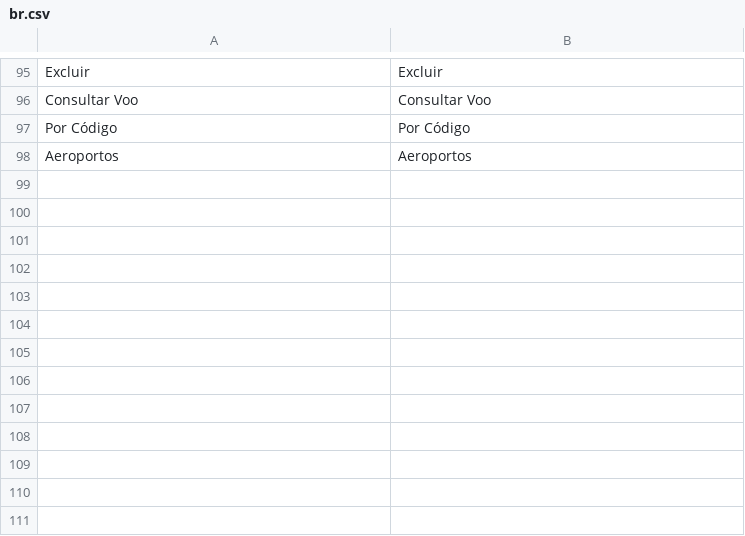
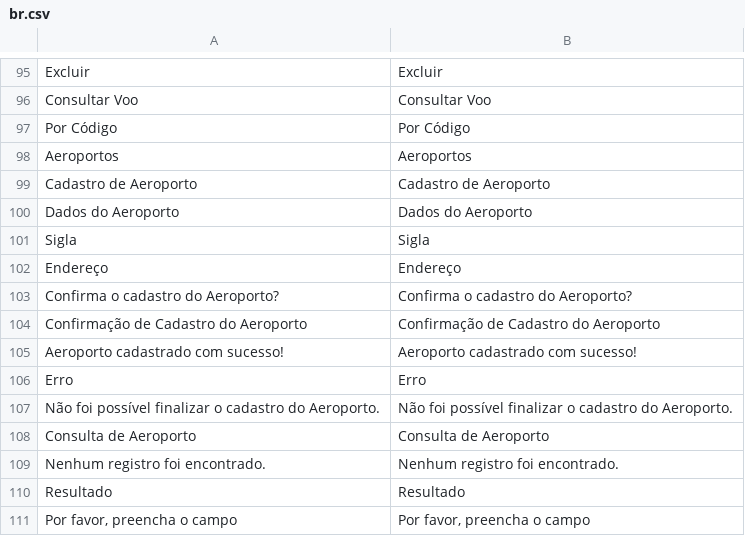
Before and after one commit to gabrielrtakeda/app-comprar-passagens-aereas, a CSV file: modules/Translation/Languages/br.csv, drawn as a sheet; only a part is shown, gaps mark what is left out.

Commit message:
Cadastrar Aeronave; Consultar Aeronave.

```diff
--- a/modules/Translation/Languages/br.csv
+++ b/modules/Translation/Languages/br.csv
@@ -98 +98,14 @@ Por Código;Por Código
 Aeroportos;Aeroportos
+Cadastro de Aeroporto;Cadastro de Aeroporto
+Dados do Aeroporto;Dados do Aeroporto
+Sigla;Sigla
+Endereço;Endereço
+Confirma o cadastro do Aeroporto?;Confirma o cadastro do Aeroporto?
+Confirmação de Cadastro do Aeroporto;Confirmação de Cadastro do Aeroporto
+Aeroporto cadastrado com sucesso!;Aeroporto cadastrado com sucesso!
+Erro;Erro
+Não foi possível finalizar o cadastro do Aeroporto.;Não foi possível finalizar o cadastro do Aeroporto.
+Consulta de Aeroporto;Consulta de Aeroporto
+Nenhum registro foi encontrado.;Nenhum registro foi encontrado.
+Resultado;Resultado
+Por favor, preencha o campo;Por favor, preencha o campo
```
Also changed, not shown: modules/Translation/Languages/uk.csv, 34 other files.
